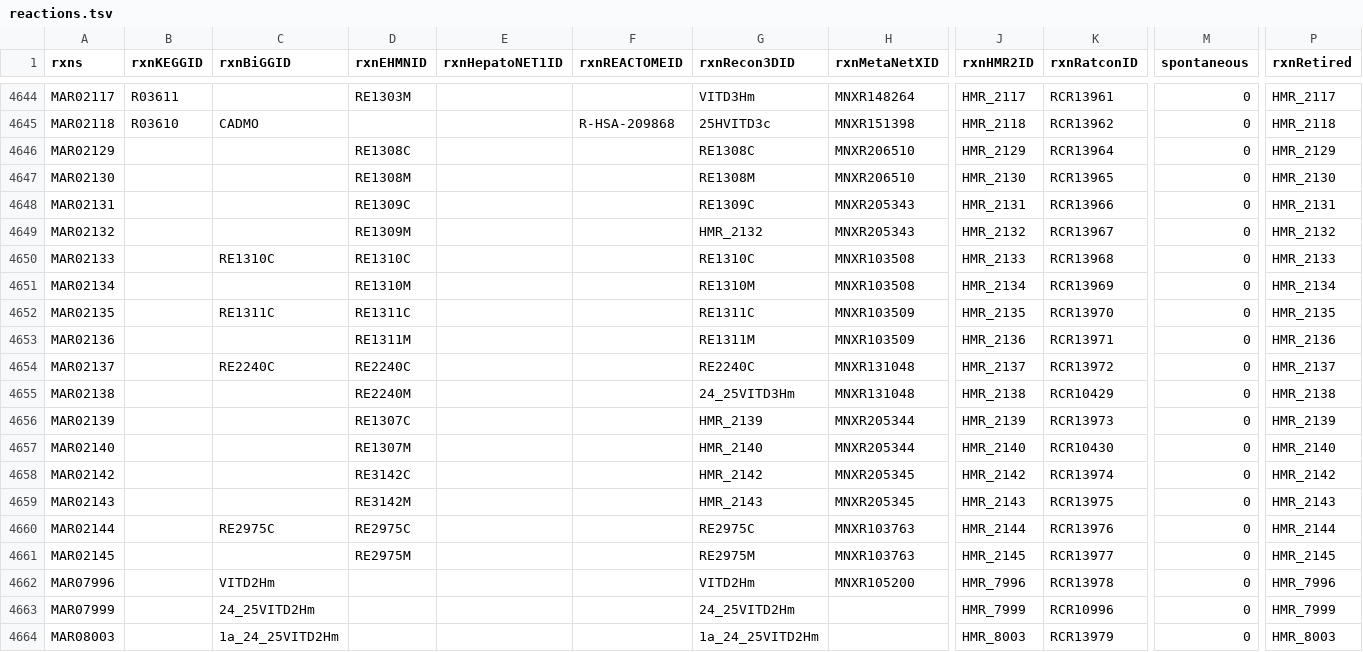
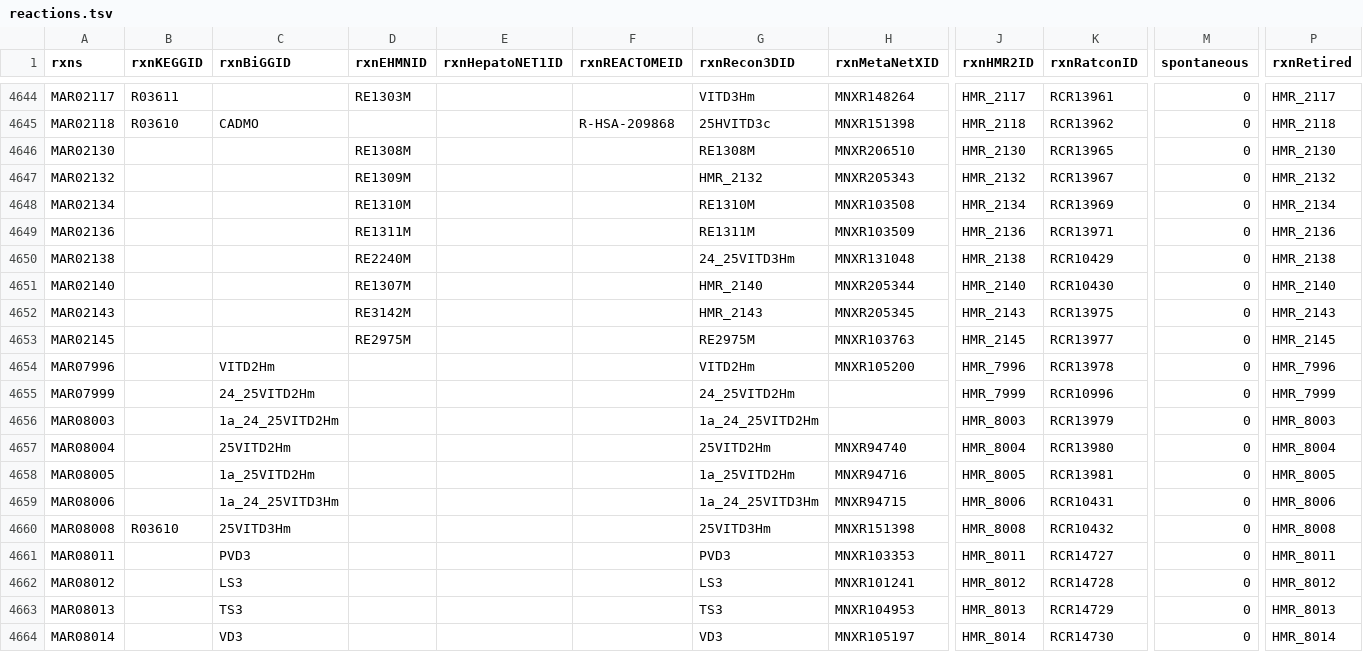
Before and after one commit to SysBioChalmers/Human-GEM, a TSV file: model/reactions.tsv, drawn as a sheet; only a part is shown, gaps mark what is left out; the shorter side is filled out with more unchanged rows; rows hold the shown columns only; the diff names each change by its address in the sheet, - before the commit and + after, or states it on an @@ line.

```diff
--- a/model/reactions.tsv
+++ b/model/reactions.tsv
-row 4646: MAR02129 |  |  | RE1308C |  |  | RE1308C | MNXR206510 | HMR_2129 | RCR13964 | 0 | HMR_2129
-row 4648: MAR02131 |  |  | RE1309C |  |  | RE1309C | MNXR205343 | HMR_2131 | RCR13966 | 0 | HMR_2131
-row 4650: MAR02133 |  | RE1310C | RE1310C |  |  | RE1310C | MNXR103508 | HMR_2133 | RCR13968 | 0 | HMR_2133
-row 4652: MAR02135 |  | RE1311C | RE1311C |  |  | RE1311C | MNXR103509 | HMR_2135 | RCR13970 | 0 | HMR_2135
-row 4654: MAR02137 |  | RE2240C | RE2240C |  |  | RE2240C | MNXR131048 | HMR_2137 | RCR13972 | 0 | HMR_2137
-row 4656: MAR02139 |  |  | RE1307C |  |  | HMR_2139 | MNXR205344 | HMR_2139 | RCR13973 | 0 | HMR_2139
-row 4658: MAR02142 |  |  | RE3142C |  |  | HMR_2142 | MNXR205345 | HMR_2142 | RCR13974 | 0 | HMR_2142
-row 4660: MAR02144 |  | RE2975C | RE2975C |  |  | RE2975C | MNXR103763 | HMR_2144 | RCR13976 | 0 | HMR_2144
```
Also changed, not shown: data/deprecatedIdentifiers/deprecatedMetabolites.tsv, data/deprecatedIdentifiers/deprecatedReactions.tsv, 2 other files.
